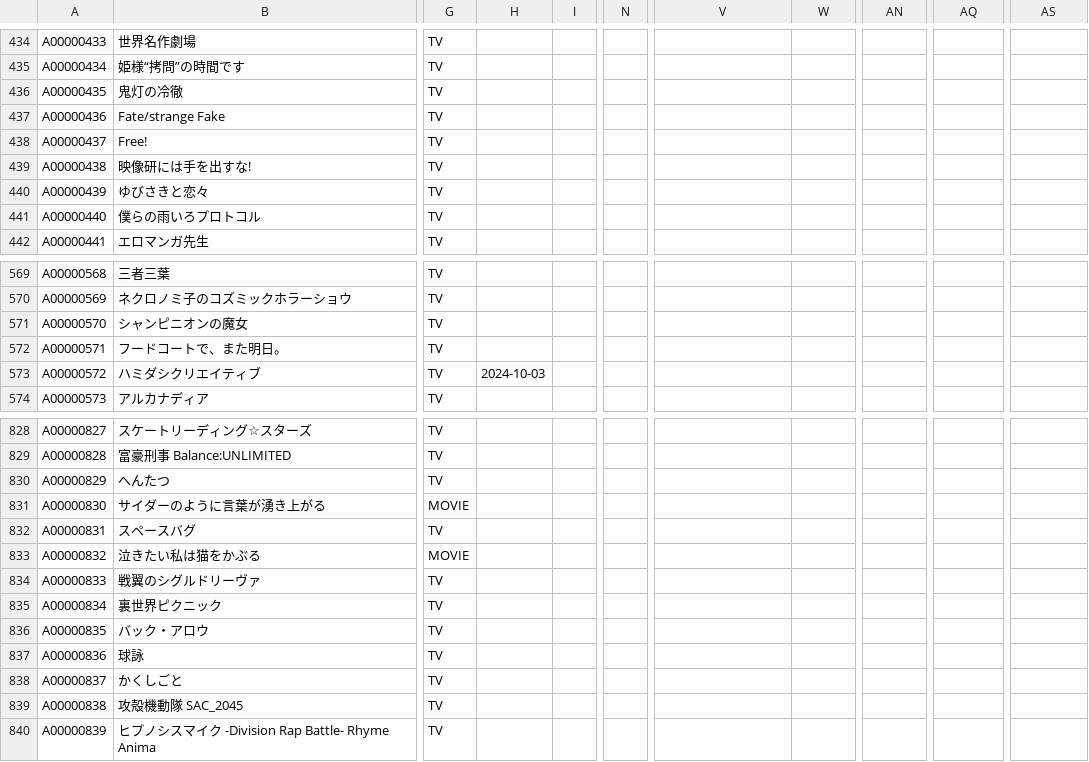
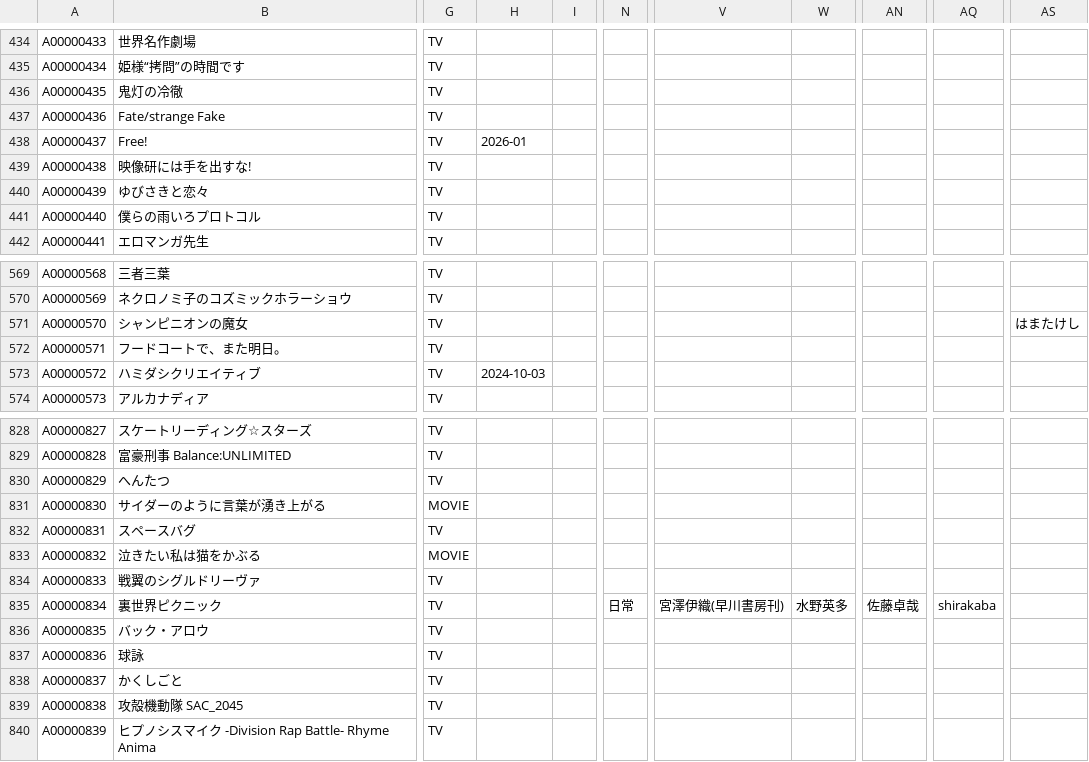
Before and after one commit to arunhistory/-anime-memory, a CSV file: confirmed/confirmed.csv, drawn as a sheet; only a part is shown, gaps mark what is left out; the diff names each change by its address in the sheet, - before the commit and + after, or states it on an @@ line.

```diff
--- a/confirmed/confirmed.csv
+++ b/confirmed/confirmed.csv
-H438: (empty)
+H438: 2026-01
-AS571: (empty)
+AS571: はまたけし
-N835: (empty)
+N835: 日常
-V835: (empty)
+V835: 宮澤伊織(早川書房刊)
-W835: (empty)
+W835: 水野英多
-AN835: (empty)
+AN835: 佐藤卓哉
-AQ835: (empty)
+AQ835: shirakaba
```
Also changed, not shown: 28 other files.
